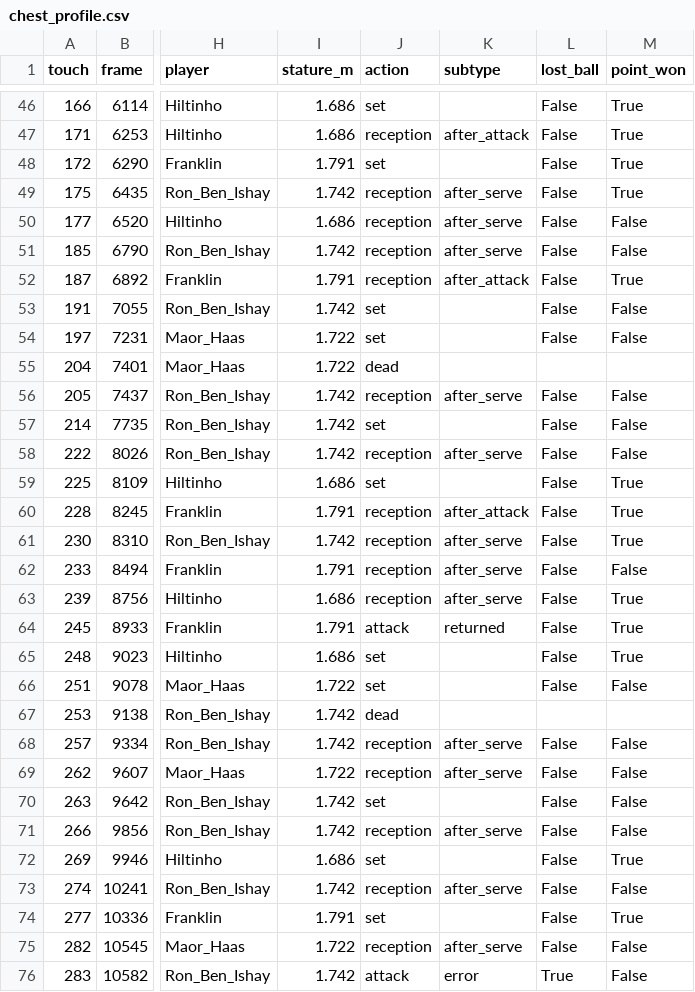
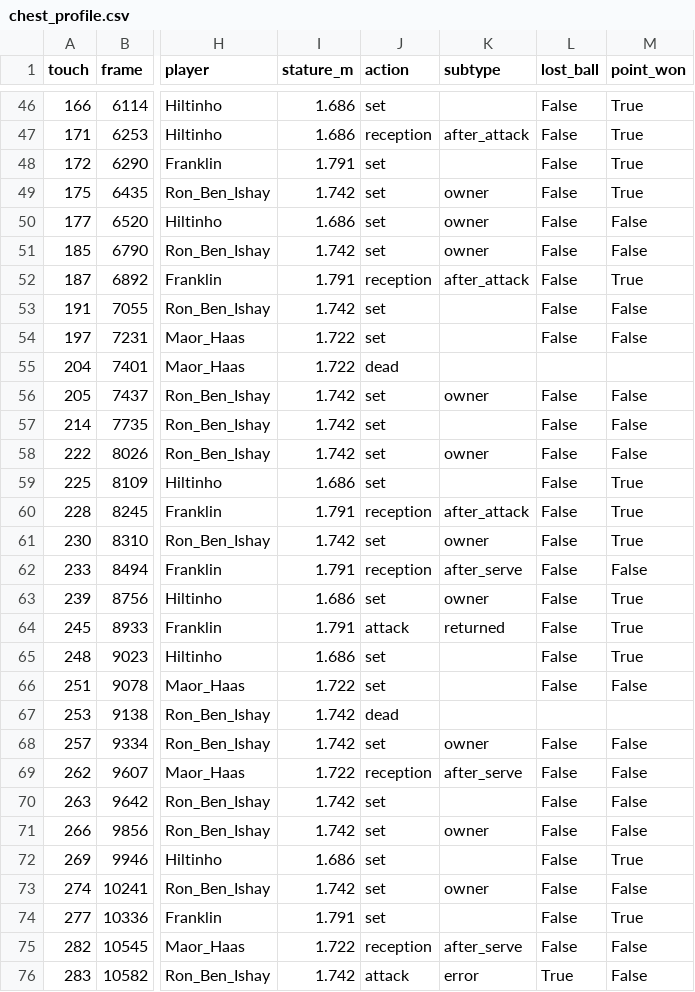
Before and after one commit to tomerzi/fotevolley, a CSV file: data/analysis/chest_profile.csv, drawn as a sheet; only a part is shown, gaps mark what is left out; the diff covers the shown part only; the diff names each change by its address in the sheet, - before the commit and + after, or states it on an @@ line.

```diff
--- a/data/analysis/chest_profile.csv
+++ b/data/analysis/chest_profile.csv
-J49:J51 (action): reception
+J49:J51 (action): set
-K49:K51 (subtype): after_serve
+K49:K51 (subtype): owner
-J56 (action): reception
+J56 (action): set
-K56 (subtype): after_serve
+K56 (subtype): owner
-J58 (action): reception
+J58 (action): set
-K58 (subtype): after_serve
+K58 (subtype): owner
-J61 (action): reception
+J61 (action): set
-K61 (subtype): after_serve
+K61 (subtype): owner
-J63 (action): reception
+J63 (action): set
-K63 (subtype): after_serve
+K63 (subtype): owner
-J68 (action): reception
+J68 (action): set
-K68 (subtype): after_serve
+K68 (subtype): owner
-J71 (action): reception
+J71 (action): set
-K71 (subtype): after_serve
+K71 (subtype): owner
-J73 (action): reception
+J73 (action): set
-K73 (subtype): after_serve
+K73 (subtype): owner
```
Also changed, not shown: 40 edited cells elsewhere in this file, data/analysis/return_to_base.csv, data/analysis/team_spacing_v3.csv, 18 other files.
